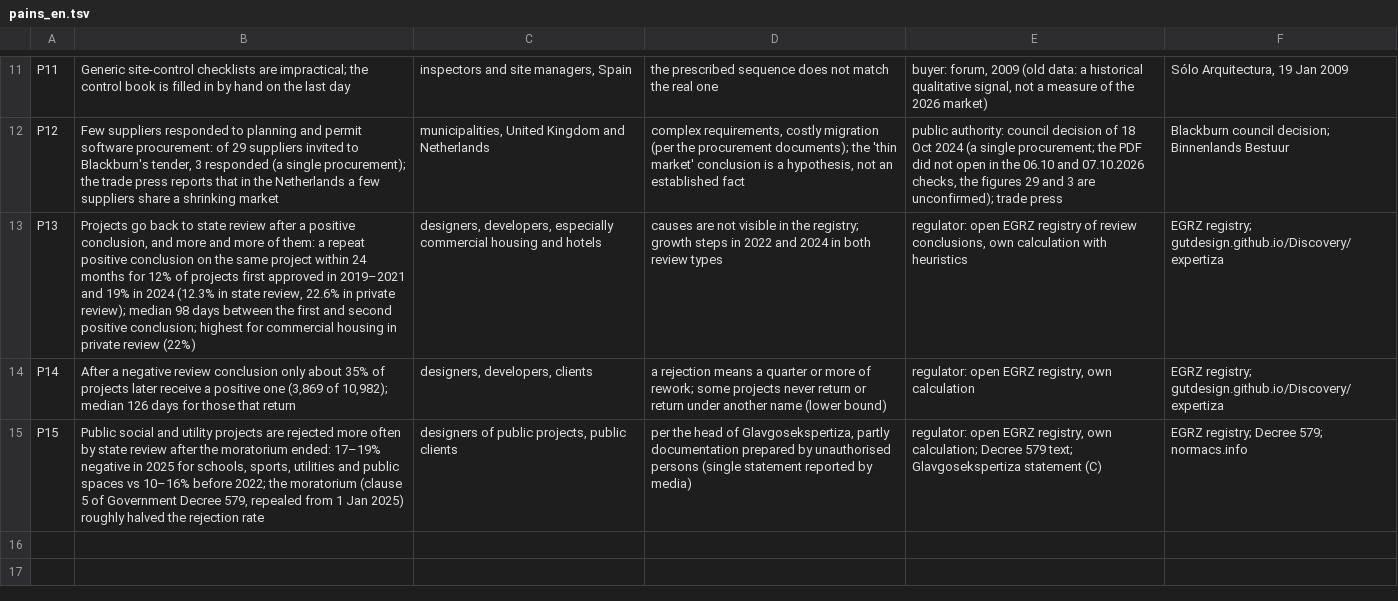
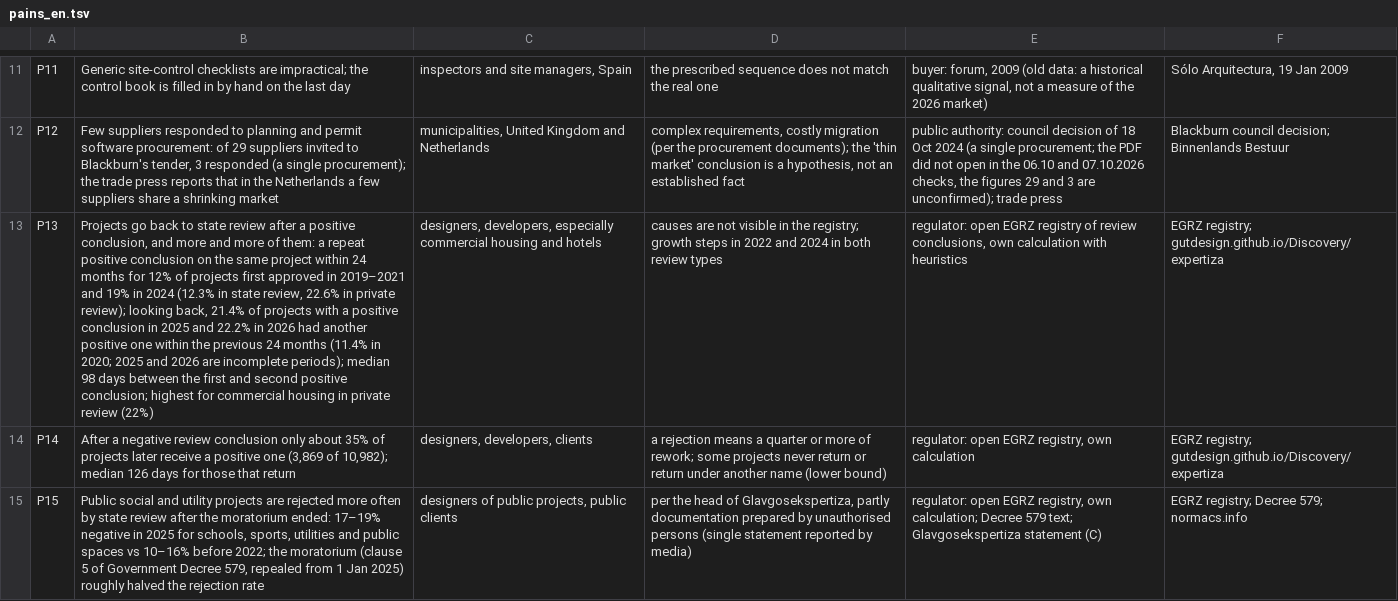
Before and after one commit to Gutdesign/Discovery, a TSV file: knowledge/companies/i18n/pains_en.tsv, drawn as a sheet; only a part is shown, gaps mark what is left out; the diff names each change by its address in the sheet, - before the commit and + after, or states it on an @@ line.

```diff
--- a/knowledge/companies/i18n/pains_en.tsv
+++ b/knowledge/companies/i18n/pains_en.tsv
-B13: …private review); median 98…
+B13: …private review); looking back, 21.4% of projects with a positive conclusion in 2025 and 22.2% in 2026 had another positive one within the previous 24 months (11.4% in 2020; 2025 and 2026 are incomplete periods); median 98…
```
Also changed, not shown: 1 other file.
